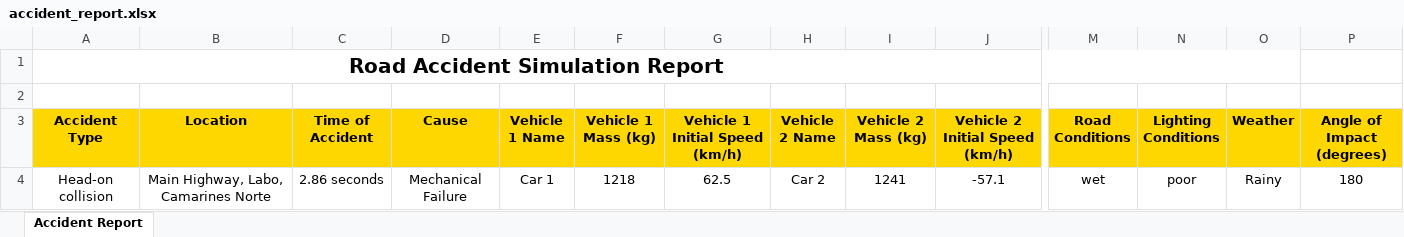
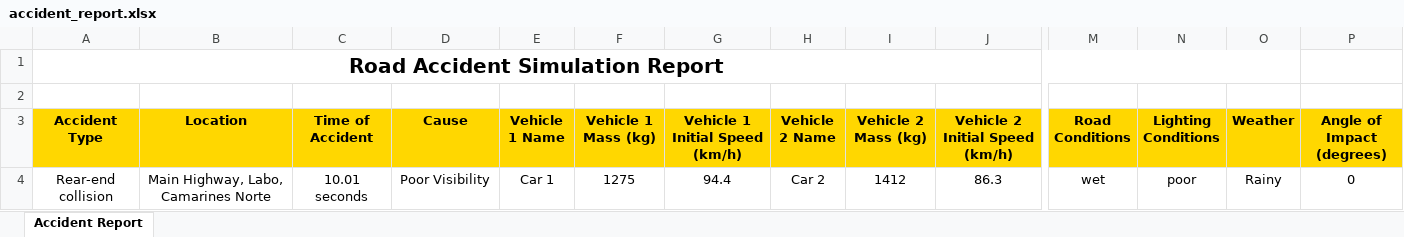
Before and after one commit to kenzo0111/QM, an Excel workbook: accident_report.xlsx, sheet Accident Report, drawn as a sheet; only a part is shown, gaps mark what is left out; values as stored, in another font and other column widths than the file's, no borders; removed rows and columns are numbered as before the commit, all else as after; rows hold the shown columns only; the diff names each change by its address in the sheet, - before the commit and + after, or states it on an @@ line.

Commit message:
Refactor HTML to use external CSS for map simulation
Moved all CSS styles from road_accident_map_simulation.html to a new external stylesheet road_accident_map_simulation.css for better maintainability. Updated HTML to reference the new CSS file and cleaned up redundant inline styles. Also added new accident and vehicle data to accident_data.csv and cache, and updated accident_report.xlsx and Python files for simulation output.

```diff
--- a/accident_report.xlsx (sheet Accident Report)
+++ b/accident_report.xlsx (sheet Accident Report)
-row 4: Head-on collision | Main Highway, Labo, Camarines Norte | 2.86 seconds | Mechanical Failure | Car 1 | 1218 | 62.5 | Car 2 | 1241 | -57.1 | wet | poor | Rainy | 180
+row 4: Rear-end collision | Main Highway, Labo, Camarines Norte | 10.01 seconds | Poor Visibility | Car 1 | 1275 | 94.4 | Car 2 | 1412 | 86.3 | wet | poor | Rainy | 0
```
Also changed, not shown: 5 other files.
